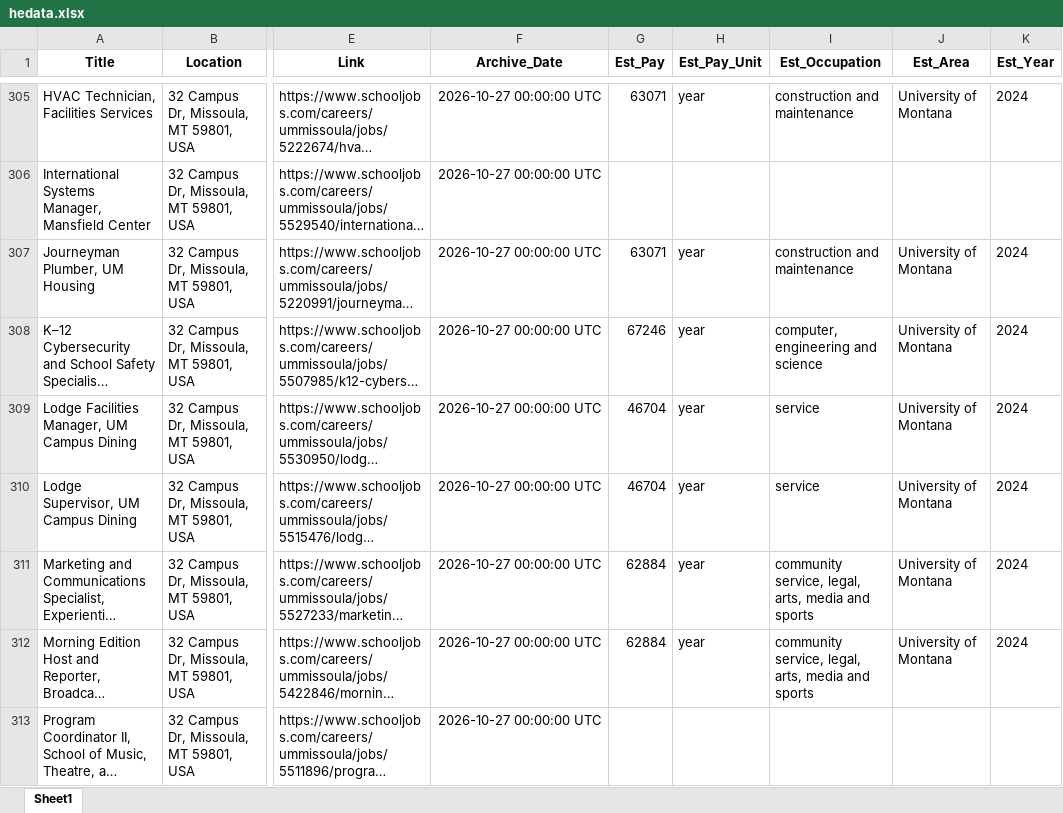
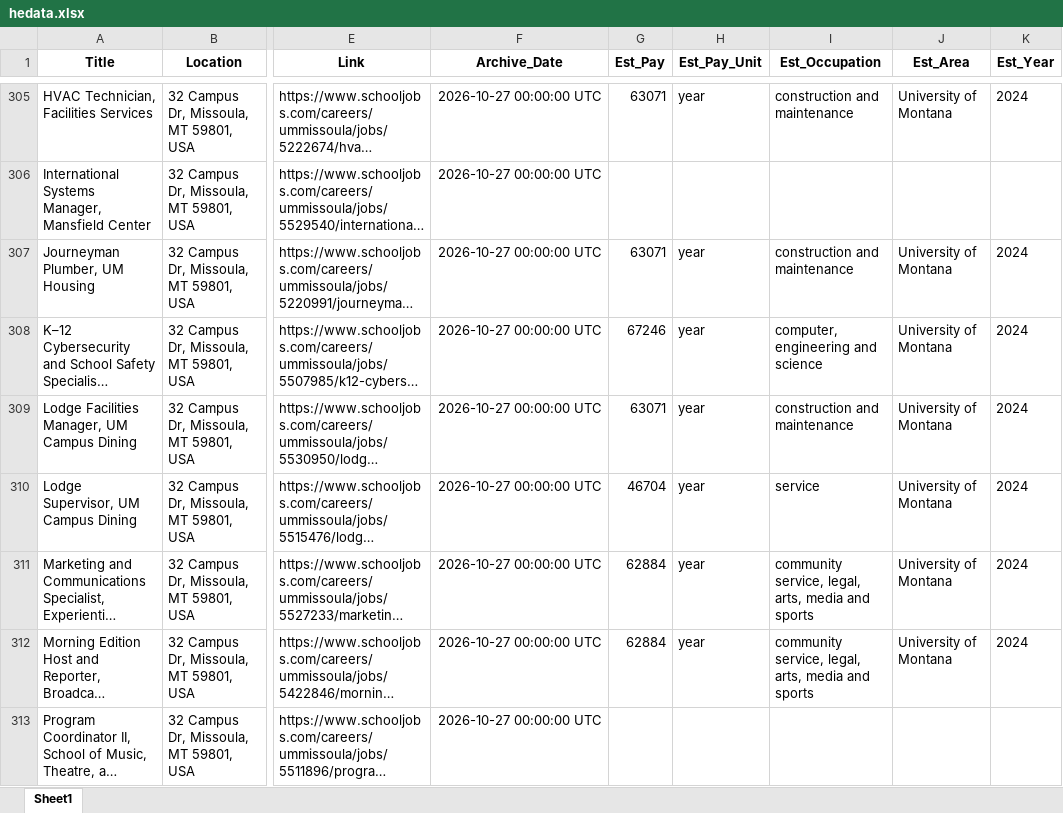
Before and after one commit to bostickmike/Montana-Education-Jobs-Dashboard, an Excel workbook: Mt_Ed_Jobs/hedata.xlsx, sheet Sheet1, drawn as a sheet; only a part is shown, gaps mark what is left out; long unchanged cells end in …; values as stored, in another font and other column widths than the file's, no borders; the diff covers the shown part only; the diff names each change by its address in the sheet, - before the commit and + after, or states it on an @@ line.

```diff
--- a/Mt_Ed_Jobs/hedata.xlsx (sheet Sheet1)
+++ b/Mt_Ed_Jobs/hedata.xlsx (sheet Sheet1)
-G309 (Est_Pay): 46704
+G309 (Est_Pay): 63071
-I309 (Est_Occupation): service
+I309 (Est_Occupation): construction and maintenance
```
Also changed, not shown: 75 edited cells elsewhere in this sheet, 2 other files.
